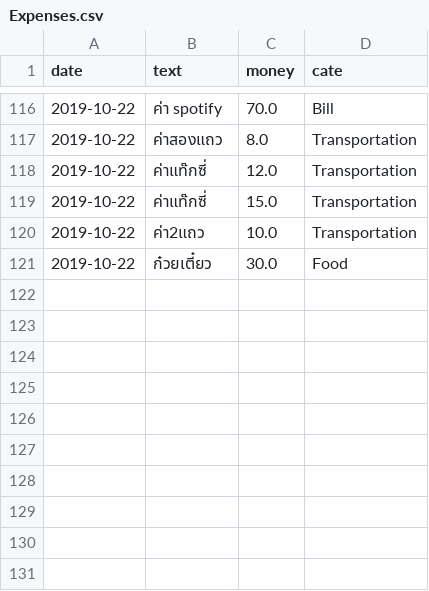
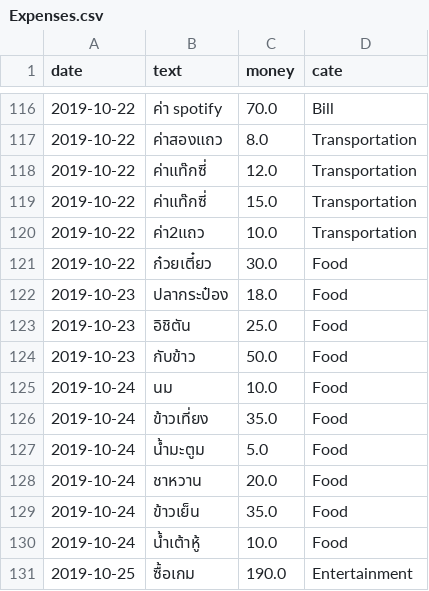
Before and after one commit to jakkritsonsanit/ChatBotExpenses, a CSV file: Expenses.csv, drawn as a sheet; only a part is shown, gaps mark what is left out; the diff names each change by its address in the sheet, - before the commit and + after, or states it on an @@ line.

```diff
--- a/Expenses.csv
+++ b/Expenses.csv
+row 122: 2019-10-23 | ปลากระป๋อง | 18.0 | Food
+row 123: 2019-10-23 | อิชิตัน | 25.0 | Food
+row 124: 2019-10-23 | กับข้าว | 50.0 | Food
+row 125: 2019-10-24 | นม | 10.0 | Food
+row 126: 2019-10-24 | ข้าวเที่ยง | 35.0 | Food
+row 127: 2019-10-24 | น้ำมะตูม | 5.0 | Food
+row 128: 2019-10-24 | ชาหวาน | 20.0 | Food
+row 129: 2019-10-24 | ข้าวเย็น | 35.0 | Food
+row 130: 2019-10-24 | น้ำเต้าหู้ | 10.0 | Food
+row 131: 2019-10-25 | ซื้อเกม | 190.0 | Entertainment
```
Also changed, not shown: 1 other file.
